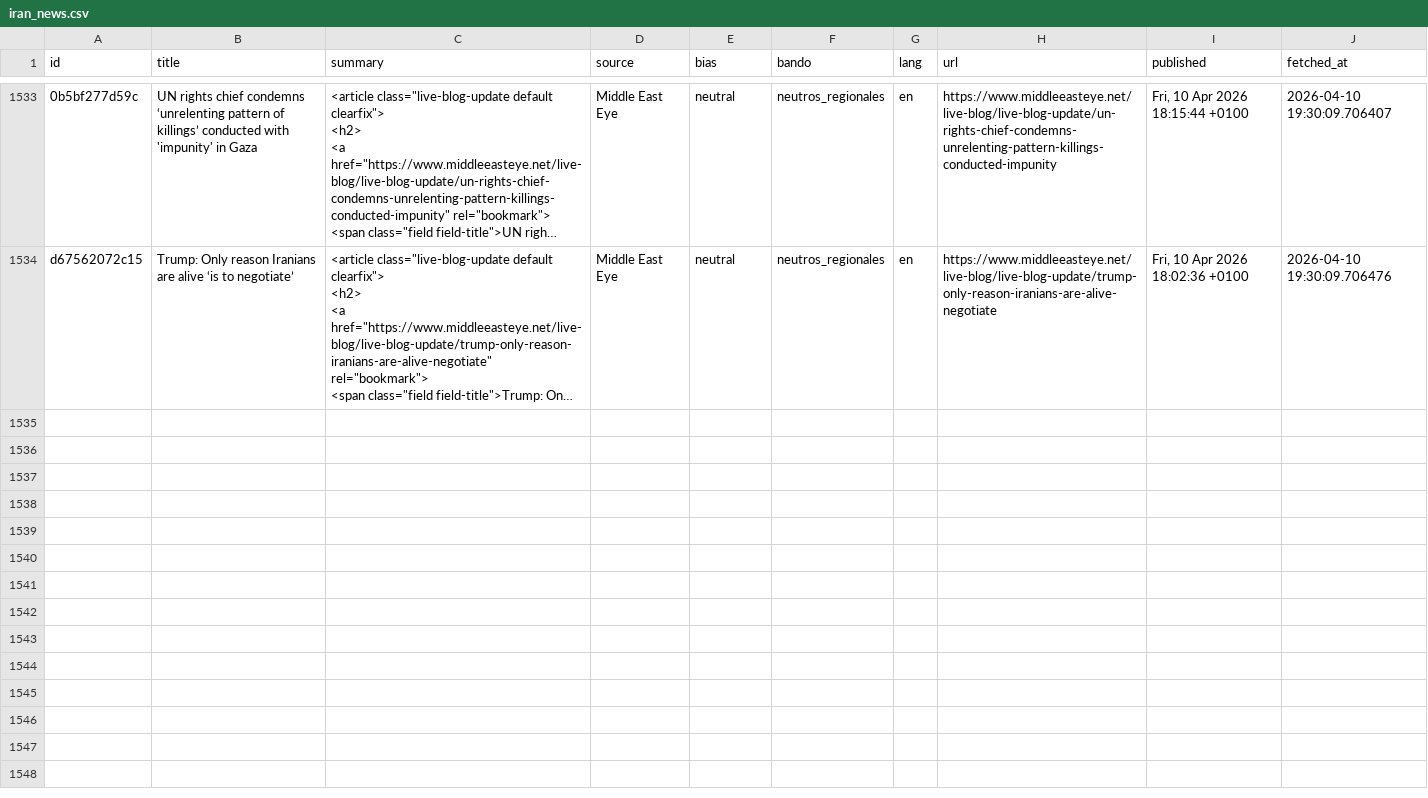
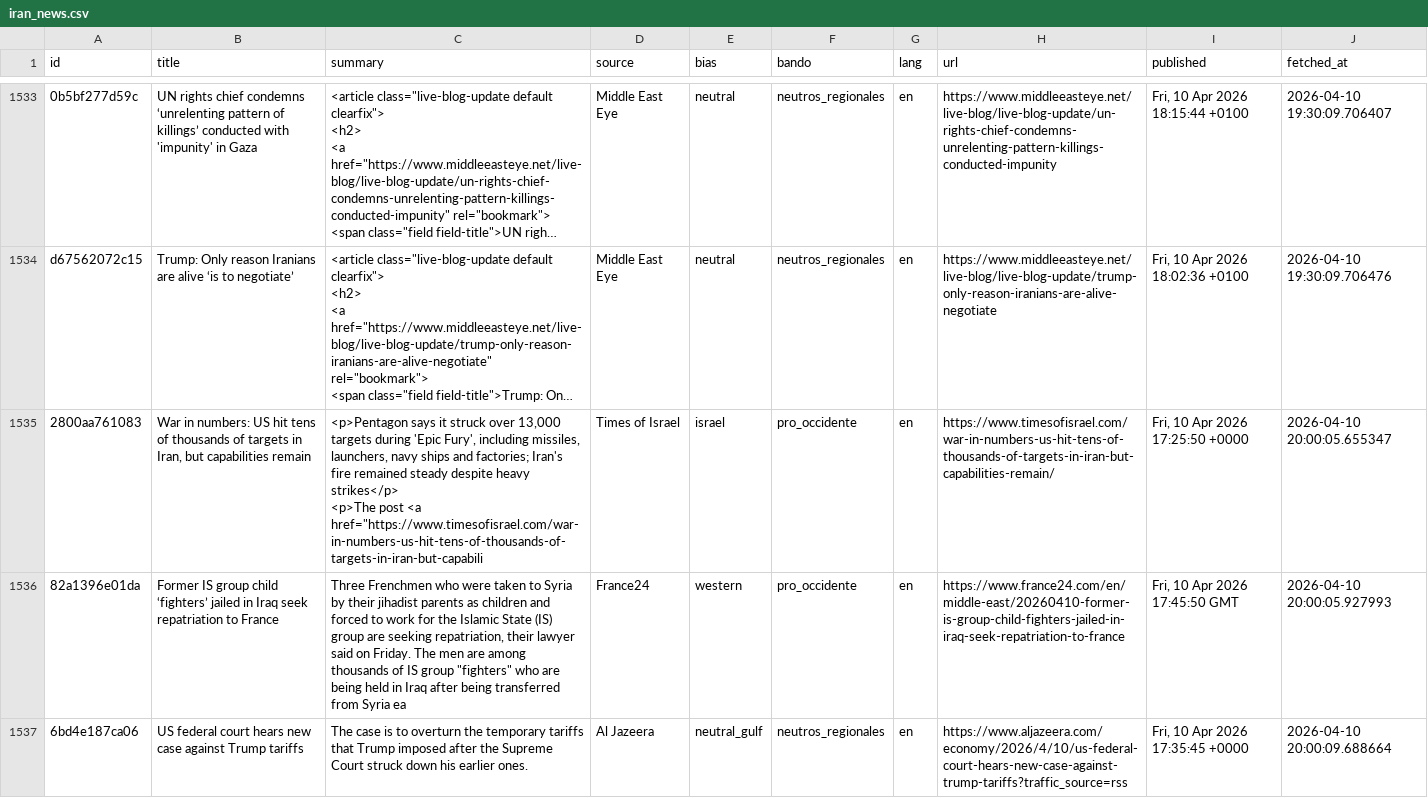
Before and after one commit to mcasrom/iran-osint-monitor, a CSV file: data/processed/iran_news.csv, drawn as a sheet; only a part is shown, gaps mark what is left out; long unchanged cells end in …; ↵ is a line break in a cell; the diff covers the shown part only; the diff names each change by its address in the sheet, - before the commit and + after, or states it on an @@ line.

```diff
--- a/data/processed/iran_news.csv
+++ b/data/processed/iran_news.csv
+row 1535: 2800aa761083 | War in numbers: US hit tens of thousands of targets in Iran, but capabilities remain | <p>Pentagon says it struck over 13,000 targets during 'Epic Fury', including missiles, launchers, navy ships and factories; Iran's fire remained steady despite heavy strikes</p> ↵ <p>The post <a href="https://www.timesofisrael.com/war-in-numbers-us-hit-tens-of-thousands-of-targets-in-iran-but-capabili | Times of Israel | israel | pro_occidente | en | https://www.timesofisrael.com/war-in-numbers-us-hit-tens-of-thousands-of-targets-in-iran-but-capabilities-remain/ | Fri, 10 Apr 2026 17:25:50 +0000 | 2026-04-10 20:00:05.655347
+row 1536: 82a1396e01da | Former IS group child ‘fighters’ jailed in Iraq seek repatriation to France | Three Frenchmen who were taken to Syria by their jihadist parents as children and forced to work for the Islamic State (IS) group are seeking repatriation, their lawyer said on Friday. The men are among thousands of IS group "fighters" who are being held in Iraq after being transferred from Syria ea | France24 | western | pro_occidente | en | https://www.france24.com/en/middle-east/20260410-former-is-group-child-fighters-jailed-in-iraq-seek-repatriation-to-france | Fri, 10 Apr 2026 17:45:50 GMT | 2026-04-10 20:00:05.927993
+row 1537: 6bd4e187ca06 | US federal court hears new case against Trump tariffs | The case is to overturn the temporary tariffs that Trump imposed after the Supreme Court struck down his earlier ones. | Al Jazeera | neutral_gulf | neutros_regionales | en | https://www.aljazeera.com/economy/2026/4/10/us-federal-court-hears-new-case-against-trump-tariffs?traffic_source=rss | Fri, 10 Apr 2026 17:35:45 +0000 | 2026-04-10 20:00:09.688664
```
Also changed, not shown: 2 added rows elsewhere in this file, data/processed/iran_energy.csv, data/processed/iran_keywords.csv, 8 other files.
